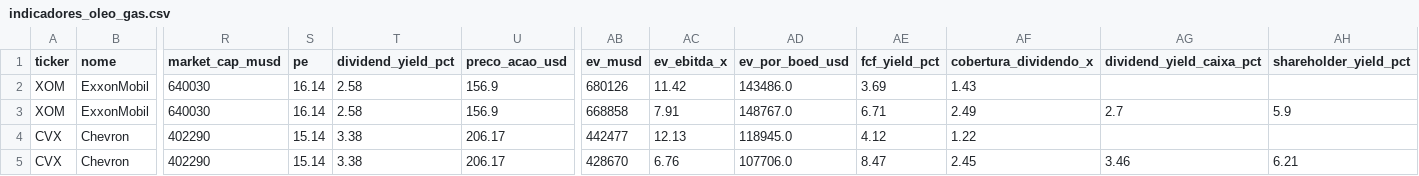
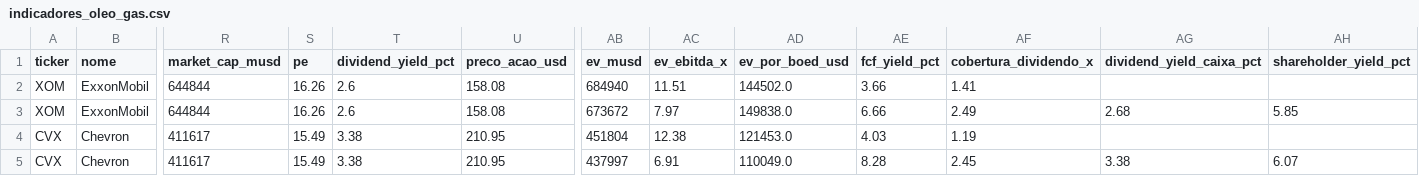
Before and after one commit to jmagomez/oil-gas-financial-dashboard, a CSV file: indicadores_oleo_gas.csv, drawn as a sheet; only a part is shown, gaps mark what is left out; the diff covers the shown part only; the diff names each change by its address in the sheet, - before the commit and + after, or states it on an @@ line.

```diff
--- a/indicadores_oleo_gas.csv
+++ b/indicadores_oleo_gas.csv
-R2:R3 (market_cap_musd): 640030
+R2:R3 (market_cap_musd): 644844
-S2:S3 (pe): 16.14
+S2:S3 (pe): 16.26
-T2:T3 (dividend_yield_pct): 2.58
+T2:T3 (dividend_yield_pct): 2.6
-U2:U3 (preco_acao_usd): 156.9
+U2:U3 (preco_acao_usd): 158.08
-AB2 (ev_musd): 680126
+AB2 (ev_musd): 684940
-AC2 (ev_ebitda_x): 11.42
+AC2 (ev_ebitda_x): 11.51
-AD2 (ev_por_boed_usd): 143486.0
+AD2 (ev_por_boed_usd): 144502.0
-AE2 (fcf_yield_pct): 3.69
+AE2 (fcf_yield_pct): 3.66
-AF2 (cobertura_dividendo_x): 1.43
+AF2 (cobertura_dividendo_x): 1.41
-AB3 (ev_musd): 668858
+AB3 (ev_musd): 673672
-AC3 (ev_ebitda_x): 7.91
+AC3 (ev_ebitda_x): 7.97
-AD3 (ev_por_boed_usd): 148767.0
+AD3 (ev_por_boed_usd): 149838.0
-AE3 (fcf_yield_pct): 6.71
+AE3 (fcf_yield_pct): 6.66
-AG3 (dividend_yield_caixa_pct): 2.7
+AG3 (dividend_yield_caixa_pct): 2.68
-AH3 (shareholder_yield_pct): 5.9
+AH3 (shareholder_yield_pct): 5.85
-R4:R5 (market_cap_musd): 402290
+R4:R5 (market_cap_musd): 411617
-S4:S5 (pe): 15.14
+S4:S5 (pe): 15.49
-U4:U5 (preco_acao_usd): 206.17
+U4:U5 (preco_acao_usd): 210.95
-AB4 (ev_musd): 442477
+AB4 (ev_musd): 451804
-AC4 (ev_ebitda_x): 12.13
+AC4 (ev_ebitda_x): 12.38
-AD4 (ev_por_boed_usd): 118945.0
+AD4 (ev_por_boed_usd): 121453.0
-AE4 (fcf_yield_pct): 4.12
+AE4 (fcf_yield_pct): 4.03
-AF4 (cobertura_dividendo_x): 1.22
+AF4 (cobertura_dividendo_x): 1.19
-AB5 (ev_musd): 428670
+AB5 (ev_musd): 437997
-AC5 (ev_ebitda_x): 6.76
+AC5 (ev_ebitda_x): 6.91
-AD5 (ev_por_boed_usd): 107706.0
+AD5 (ev_por_boed_usd): 110049.0
-AE5 (fcf_yield_pct): 8.47
+AE5 (fcf_yield_pct): 8.28
-AG5 (dividend_yield_caixa_pct): 3.46
+AG5 (dividend_yield_caixa_pct): 3.38
-AH5 (shareholder_yield_pct): 6.21
+AH5 (shareholder_yield_pct): 6.07
```
Also changed, not shown: 86 edited cells elsewhere in this file, 3 other files.
